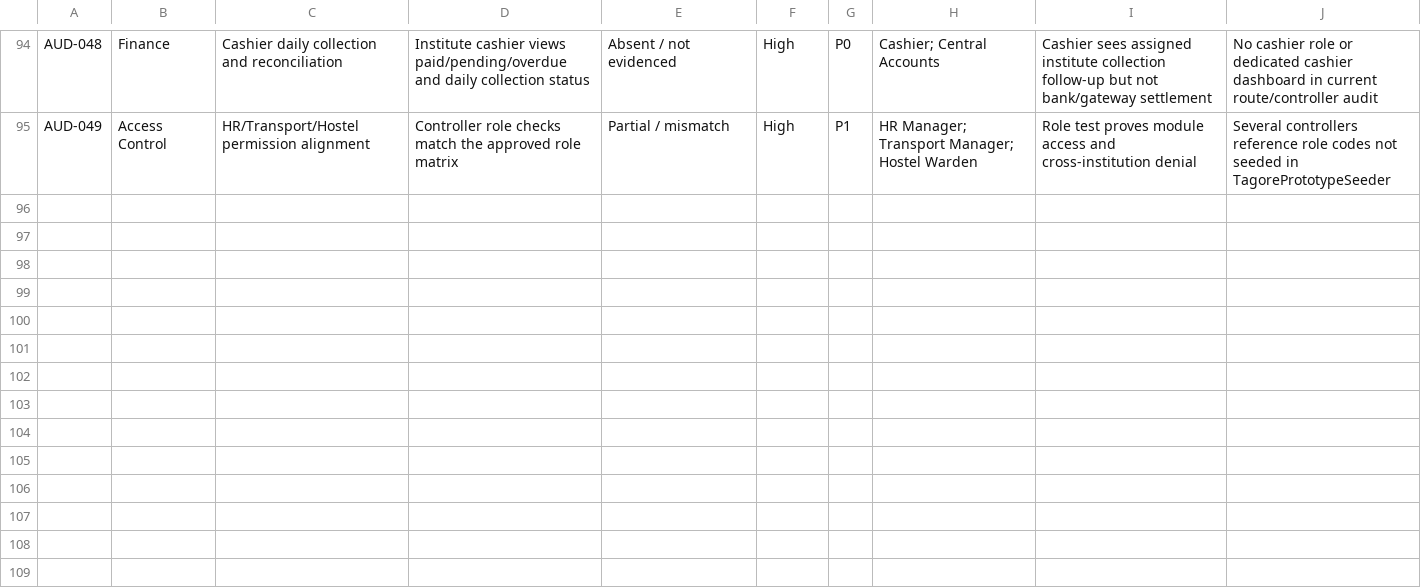
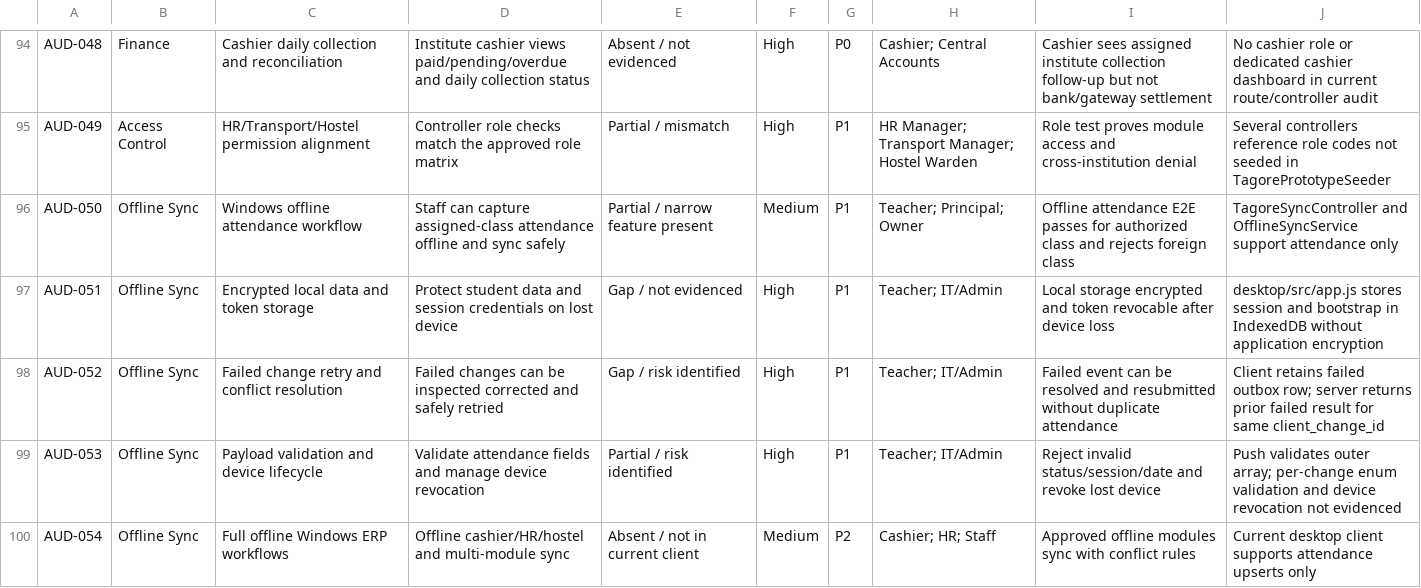
Before and after one commit to 158jeet/gegok12, a CSV file: docs/research/tagore-erp/feature-gaps.csv, drawn as a sheet; only a part is shown, gaps mark what is left out.

Commit message:
docs(audit): append offline sync security and scope gaps

```diff
--- a/docs/research/tagore-erp/feature-gaps.csv
+++ b/docs/research/tagore-erp/feature-gaps.csv
@@ -95 +95,6 @@ AUD-048,Finance,Cashier daily collection and reconciliation,Institute cashier vi
 AUD-049,Access Control,HR/Transport/Hostel permission alignment,Controller role checks match the approved role matrix,Partial / mismatch,High,P1,HR Manager; Transport Manager; Hostel Warden,Role test proves module access and cross-institution denial,Several controllers reference role codes not seeded in TagorePrototypeSeeder
+AUD-050,Offline Sync,Windows offline attendance workflow,Staff can capture assigned-class attendance offline and sync safely,Partial / narrow feature present,Medium,P1,Teacher; Principal; Owner,Offline attendance E2E passes for authorized class and rejects foreign class,TagoreSyncController and OfflineSyncService support attendance only
+AUD-051,Offline Sync,Encrypted local data and token storage,Protect student data and session credentials on lost device,Gap / not evidenced,High,P1,Teacher; IT/Admin,Local storage encrypted and token revocable after device loss,desktop/src/app.js stores session and bootstrap in IndexedDB without application encryption
+AUD-052,Offline Sync,Failed change retry and conflict resolution,Failed changes can be inspected corrected and safely retried,Gap / risk identified,High,P1,Teacher; IT/Admin,Failed event can be resolved and resubmitted without duplicate attendance,Client retains failed outbox row; server returns prior failed result for same client_change_id
+AUD-053,Offline Sync,Payload validation and device lifecycle,Validate attendance fields and manage device revocation,Partial / risk identified,High,P1,Teacher; IT/Admin,Reject invalid status/session/date and revoke lost device,Push validates outer array; per-change enum validation and device revocation not evidenced
+AUD-054,Offline Sync,Full offline Windows ERP workflows,Offline cashier/HR/hostel and multi-module sync,Absent / not in current client,Medium,P2,Cashier; HR; Staff,Approved offline modules sync with conflict rules,Current desktop client supports attendance upserts only
```
